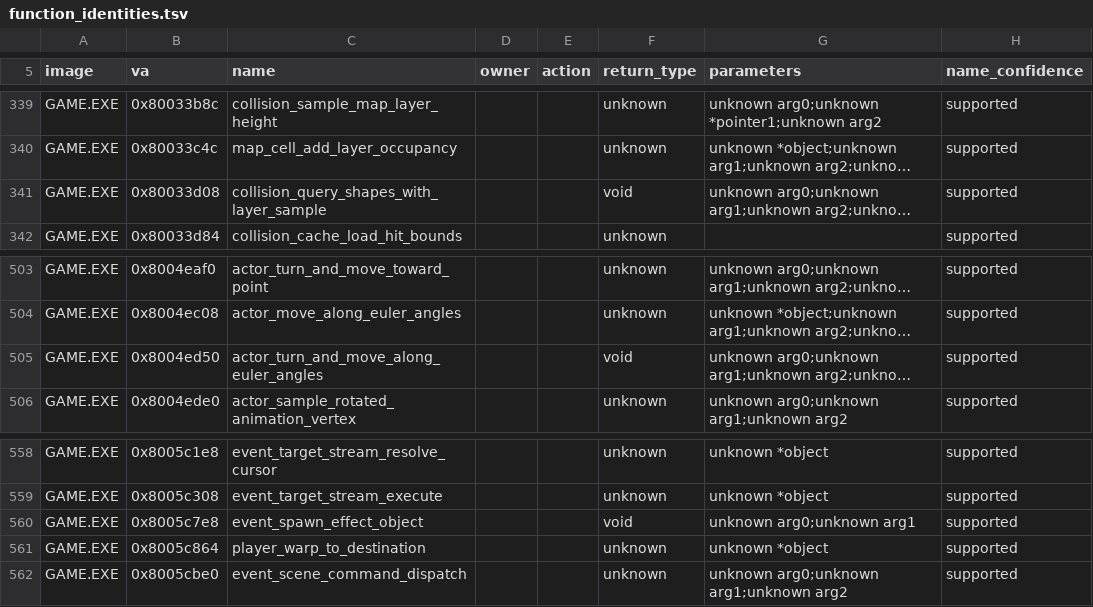
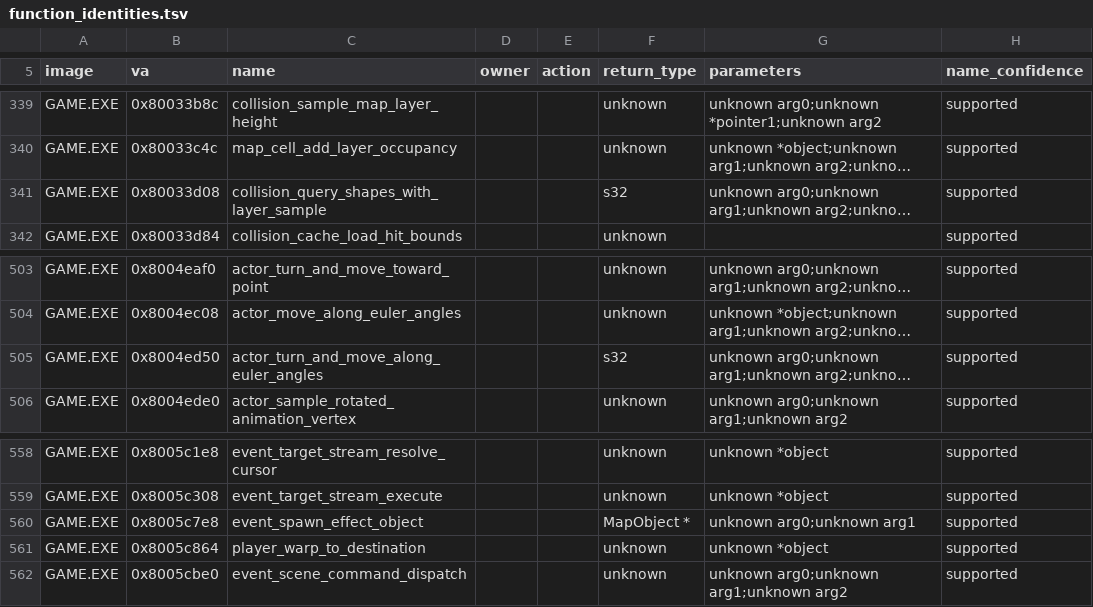
Before and after one commit to Voicedrew11/kings-field-3-decomp, a TSV file: config/retail/function_identities.tsv, drawn as a sheet; only a part is shown, gaps mark what is left out; long unchanged cells end in …; the diff names each change by its address in the sheet, - before the commit and + after, or states it on an @@ line.

```diff
--- a/config/retail/function_identities.tsv
+++ b/config/retail/function_identities.tsv
-F341 (return_type): void
+F341 (return_type): s32
-F505 (return_type): void
+F505 (return_type): s32
-F560 (return_type): void
+F560 (return_type): MapObject *
```
